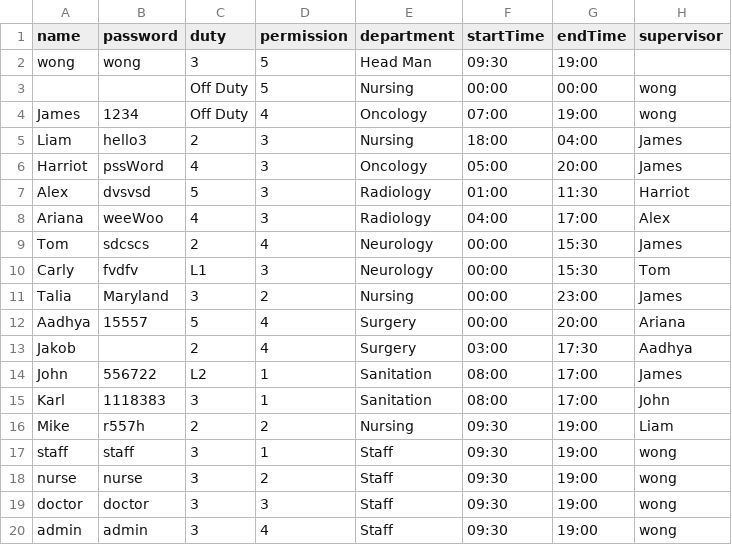
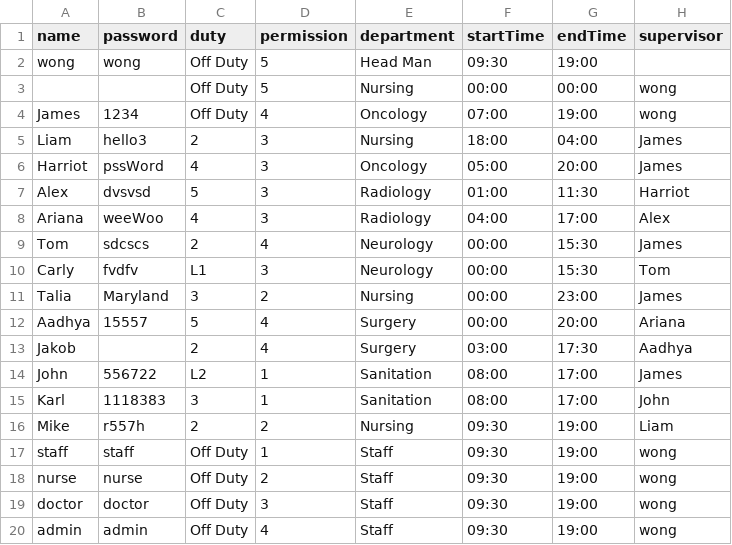
Before and after one commit to CS3733-D22-Team-A/AgileAngels, a CSV file: Employees.csv, drawn as a sheet.

```diff
--- a/Employees.csv
+++ b/Employees.csv
@@ -1,3 +1,3 @@
 name,password,duty,permission,department,startTime,endTime,supervisor
-wong,wong,3,5,Head Man,09:30,19:00,
+wong,wong,Off Duty,5,Head Man,09:30,19:00,
 ,,Off Duty,5,Nursing,00:00,00:00,wong
@@ -16,5 +16,5 @@ Karl,1118383,3,1,Sanitation,08:00,17:00,John
 Mike,r557h,2,2,Nursing,09:30,19:00,Liam
-staff,staff,3,1,Staff,09:30,19:00,wong
-nurse,nurse,3,2,Staff,09:30,19:00,wong
-doctor,doctor,3,3,Staff,09:30,19:00,wong
-admin,admin,3,4,Staff,09:30,19:00,wong
+staff,staff,Off Duty,1,Staff,09:30,19:00,wong
+nurse,nurse,Off Duty,2,Staff,09:30,19:00,wong
+doctor,doctor,Off Duty,3,Staff,09:30,19:00,wong
+admin,admin,Off Duty,4,Staff,09:30,19:00,wong
```
Also changed, not shown: 1 other file.
